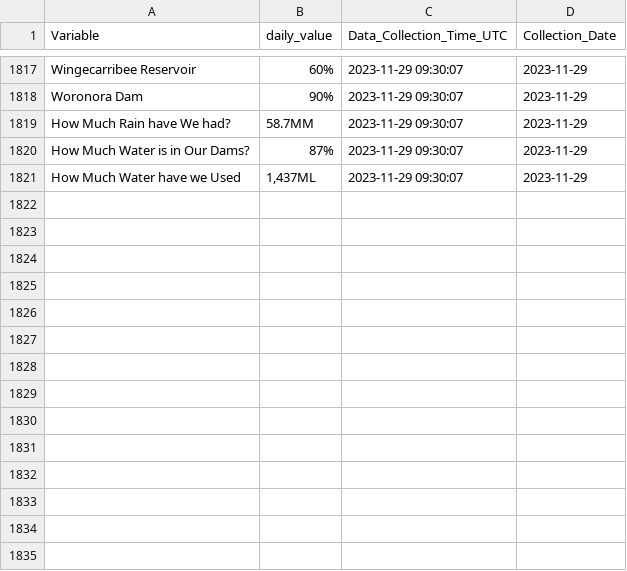
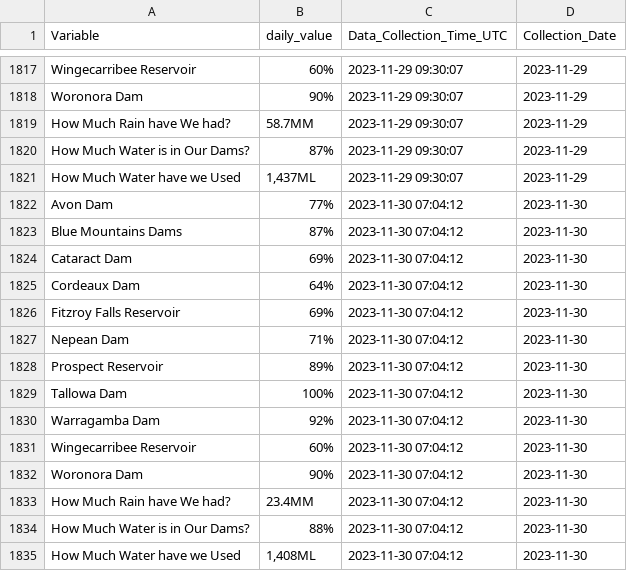
Before and after one commit to snazzyandy/Modelling-and-EDA, a CSV file: Greater_Sydney_Dam_Levels/Daily_Dam_Readings_Greater_Sydney.csv, drawn as a sheet; only a part is shown, gaps mark what is left out.

```diff
--- a/Greater_Sydney_Dam_Levels/Daily_Dam_Readings_Greater_Sydney.csv
+++ b/Greater_Sydney_Dam_Levels/Daily_Dam_Readings_Greater_Sydney.csv
@@ -1821 +1821,15 @@
 "How Much Water have we Used","1,437ML","2023-11-29 09:30:07","2023-11-29"
+"Avon Dam","77%","2023-11-30 07:04:12","2023-11-30"
+"Blue Mountains Dams","87%","2023-11-30 07:04:12","2023-11-30"
+"Cataract Dam","69%","2023-11-30 07:04:12","2023-11-30"
+"Cordeaux Dam","64%","2023-11-30 07:04:12","2023-11-30"
+"Fitzroy Falls Reservoir","69%","2023-11-30 07:04:12","2023-11-30"
+"Nepean Dam","71%","2023-11-30 07:04:12","2023-11-30"
+"Prospect Reservoir","89%","2023-11-30 07:04:12","2023-11-30"
+"Tallowa Dam","100%","2023-11-30 07:04:12","2023-11-30"
+"Warragamba Dam","92%","2023-11-30 07:04:12","2023-11-30"
+"Wingecarribee Reservoir","60%","2023-11-30 07:04:12","2023-11-30"
+"Woronora Dam","90%","2023-11-30 07:04:12","2023-11-30"
+"How Much Rain have We had?","23.4MM","2023-11-30 07:04:12","2023-11-30"
+"How Much Water is in Our Dams?","88%","2023-11-30 07:04:12","2023-11-30"
+"How Much Water have we Used","1,408ML","2023-11-30 07:04:12","2023-11-30"
```
Also changed, not shown: 1 other file.
